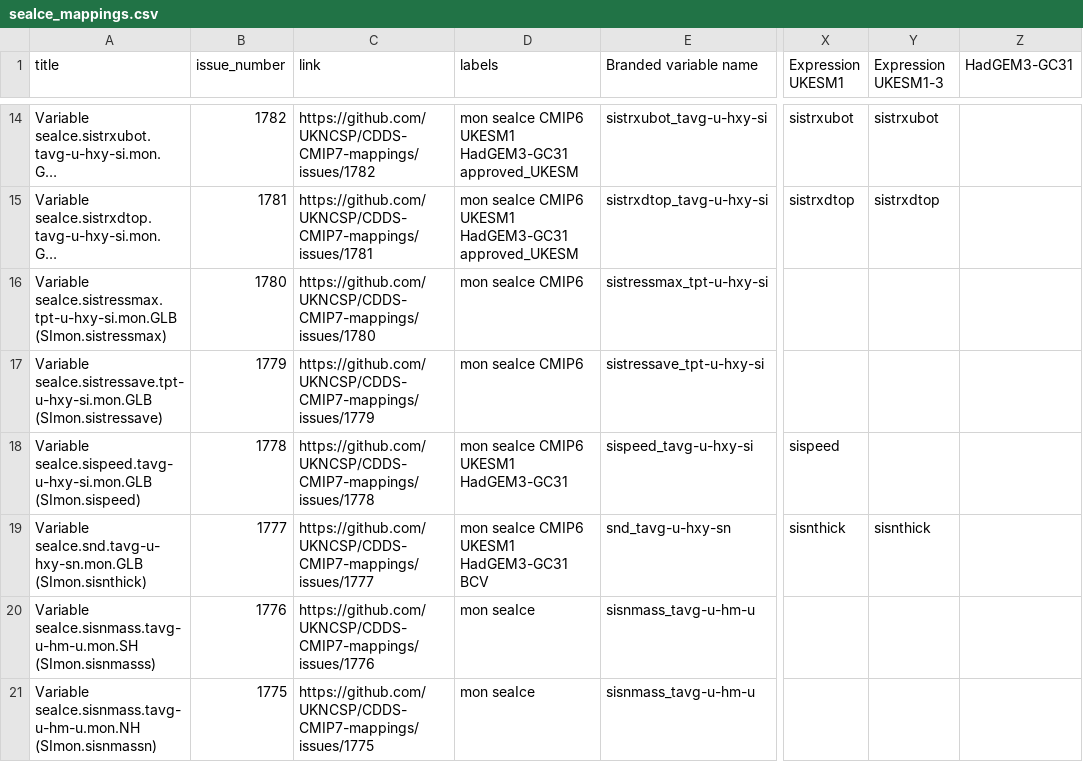
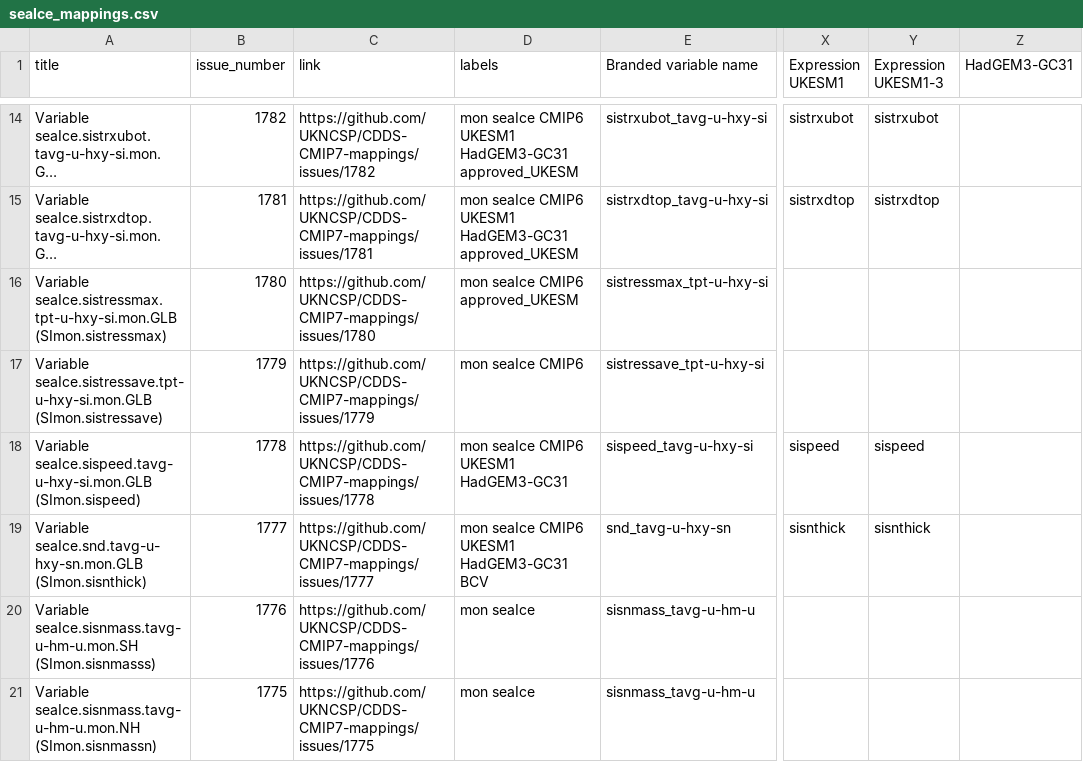
Before and after one commit to UKNCSP/CDDS-CMIP7-mappings, a CSV file: data/seaIce_mappings.csv, drawn as a sheet; only a part is shown, gaps mark what is left out; long unchanged cells end in …; the diff names each change by its address in the sheet, - before the commit and + after, or states it on an @@ line.

```diff
--- a/data/seaIce_mappings.csv
+++ b/data/seaIce_mappings.csv
-D16 (labels): mon seaIce CMIP6
+D16 (labels): mon seaIce CMIP6 approved_UKESM
-Y18 (Expression UKESM1-3): (empty)
+Y18 (Expression UKESM1-3): sispeed
```
Also changed, not shown: data/atmos_mappings.csv, data/atmos_mappings_new.csv, 4 other files.
